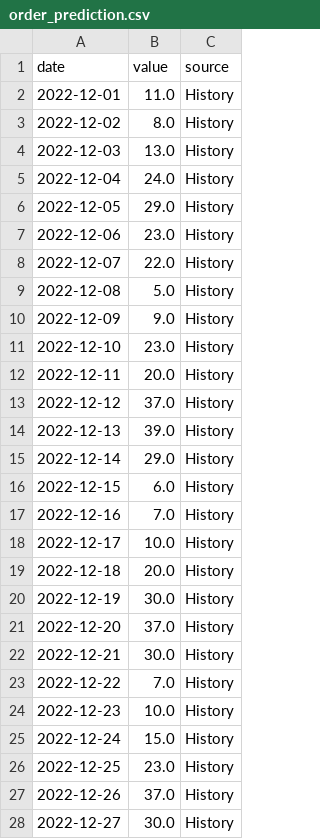
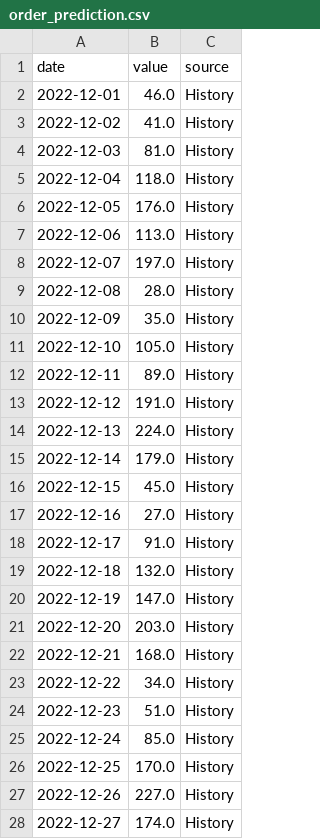
Before and after one commit to stvgz/mfg-operation-simulation, a CSV file: generated/order_prediction.csv, drawn as a sheet; only a part is shown; the diff covers the shown part only.

```diff
--- a/generated/order_prediction.csv
+++ b/generated/order_prediction.csv
@@ -1,28 +1,28 @@
 date,value,source
-2022-12-01,11.0,History
-2022-12-02,8.0,History
-2022-12-03,13.0,History
-2022-12-04,24.0,History
-2022-12-05,29.0,History
-2022-12-06,23.0,History
-2022-12-07,22.0,History
-2022-12-08,5.0,History
-2022-12-09,9.0,History
-2022-12-10,23.0,History
-2022-12-11,20.0,History
-2022-12-12,37.0,History
-2022-12-13,39.0,History
-2022-12-14,29.0,History
-2022-12-15,6.0,History
-2022-12-16,7.0,History
-2022-12-17,10.0,History
-2022-12-18,20.0,History
-2022-12-19,30.0,History
-2022-12-20,37.0,History
-2022-12-21,30.0,History
-2022-12-22,7.0,History
-2022-12-23,10.0,History
-2022-12-24,15.0,History
-2022-12-25,23.0,History
-2022-12-26,37.0,History
-2022-12-27,30.0,History
+2022-12-01,46.0,History
+2022-12-02,41.0,History
+2022-12-03,81.0,History
+2022-12-04,118.0,History
+2022-12-05,176.0,History
+2022-12-06,113.0,History
+2022-12-07,197.0,History
+2022-12-08,28.0,History
+2022-12-09,35.0,History
+2022-12-10,105.0,History
+2022-12-11,89.0,History
+2022-12-12,191.0,History
+2022-12-13,224.0,History
+2022-12-14,179.0,History
+2022-12-15,45.0,History
+2022-12-16,27.0,History
+2022-12-17,91.0,History
+2022-12-18,132.0,History
+2022-12-19,147.0,History
+2022-12-20,203.0,History
+2022-12-21,168.0,History
+2022-12-22,34.0,History
+2022-12-23,51.0,History
+2022-12-24,85.0,History
+2022-12-25,170.0,History
+2022-12-26,227.0,History
+2022-12-27,174.0,History
```
Also changed, not shown: 35 edited cells elsewhere in this file, 7 other files.
